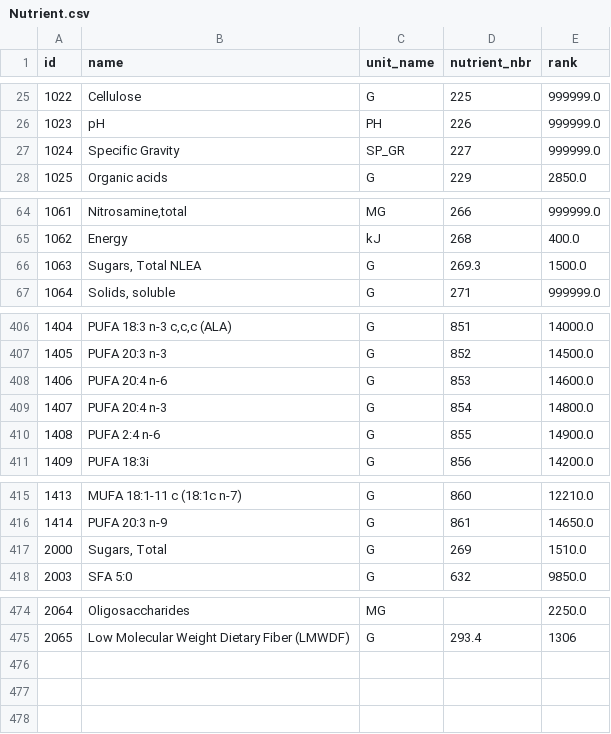
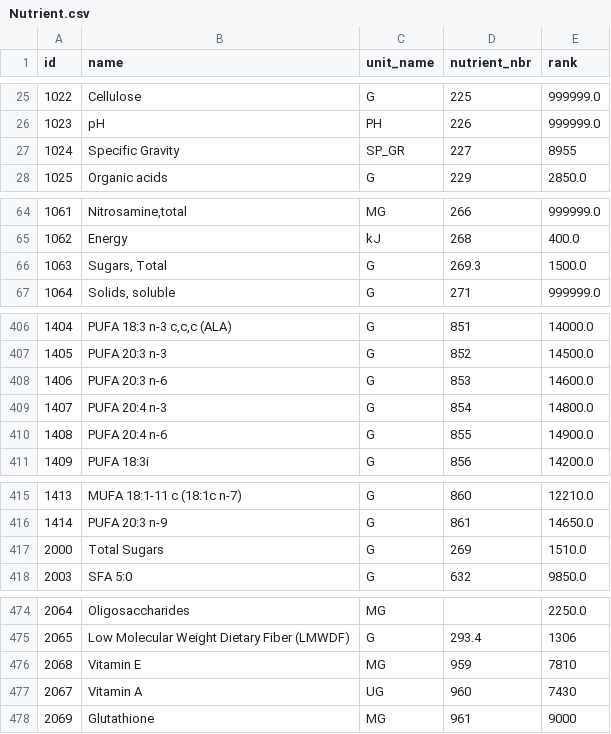
Before and after one commit to RidwanSharkar/The-Nutrimancers-Codex, a CSV file: data/Nutrient.csv, drawn as a sheet; only a part is shown, gaps mark what is left out.

```diff
--- a/data/Nutrient.csv
+++ b/data/Nutrient.csv
@@ -26,3 +26,3 @@
 "1023","pH","PH","226","999999.0"
-"1024","Specific Gravity","SP_GR","227","999999.0"
+"1024","Specific Gravity","SP_GR","227","8955"
 "1025","Organic acids","G","229","2850.0"
@@ -65,3 +65,3 @@
 "1062","Energy","kJ","268","400.0"
-"1063","Sugars, Total NLEA","G","269.3","1500.0"
+"1063","Sugars, Total","G","269.3","1500.0"
 "1064","Solids, soluble","G","271","999999.0"
@@ -407,5 +407,5 @@
 "1405","PUFA 20:3 n-3","G","852","14500.0"
-"1406","PUFA 20:4 n-6","G","853","14600.0"
+"1406","PUFA 20:3 n-6","G","853","14600.0"
 "1407","PUFA 20:4 n-3","G","854","14800.0"
-"1408","PUFA 2:4 n-6","G","855","14900.0"
+"1408","PUFA 20:4 n-6","G","855","14900.0"
 "1409","PUFA 18:3i","G","856","14200.0"
@@ -416,3 +416,3 @@
 "1414","PUFA 20:3 n-9","G","861","14650.0"
-"2000","Sugars, Total","G","269","1510.0"
+"2000","Total Sugars","G","269","1510.0"
 "2003","SFA 5:0","G","632","9850.0"
@@ -475 +475,4 @@
 "2065","Low Molecular Weight Dietary Fiber (LMWDF)","G","293.4","1306"
+"2068","Vitamin E","MG","959","7810"
+"2067","Vitamin A","UG","960","7430"
+"2069","Glutathione","MG","961","9000"
```
Also changed, not shown: 4 other files.
